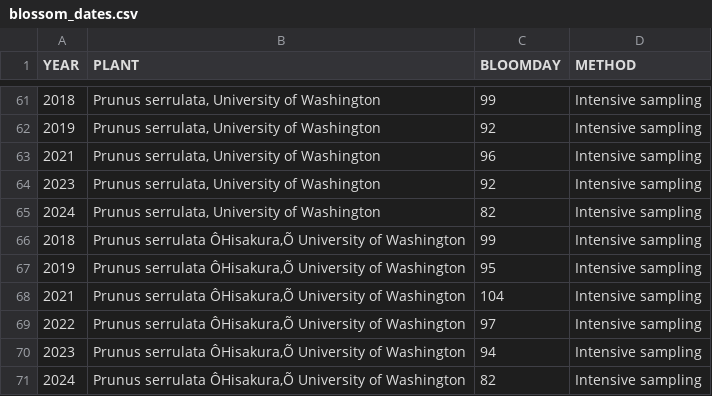
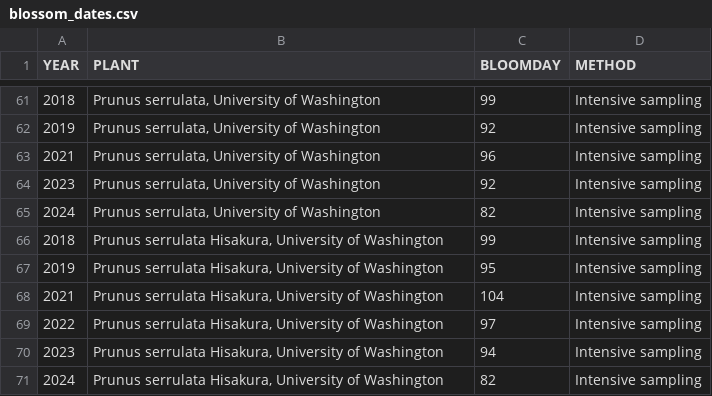
Before and after one commit to er-luo/info474-winter26--project, a CSV file: data/Maust_et_al_data/blossom_dates.csv, drawn as a sheet; only a part is shown, gaps mark what is left out; the diff names each change by its address in the sheet, - before the commit and + after, or states it on an @@ line.

Commit message:
added cleaning script for uw data, added cleaned data files to gitignore to help with storage

```diff
--- a/data/Maust_et_al_data/blossom_dates.csv
+++ b/data/Maust_et_al_data/blossom_dates.csv
-B66:B71 (PLANT): Prunus serrulata ÔHisakura,Õ University of…
+B66:B71 (PLANT): Prunus serrulata Hisakura, University of…
```
Also changed, not shown: 1 other file.
